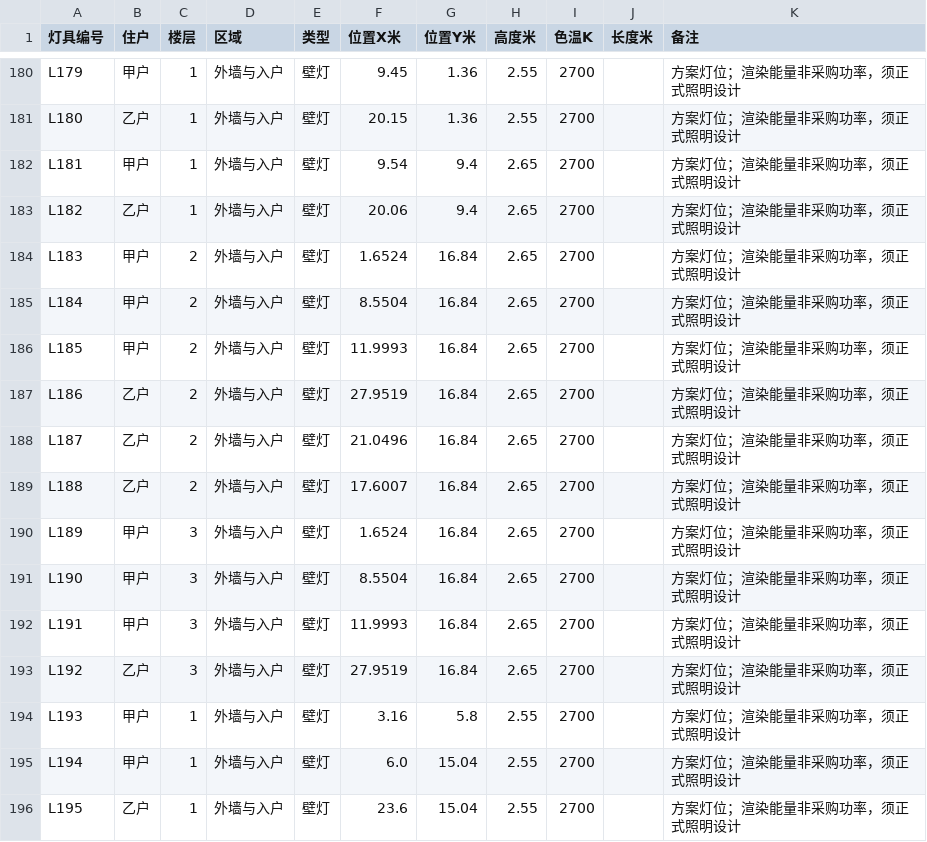
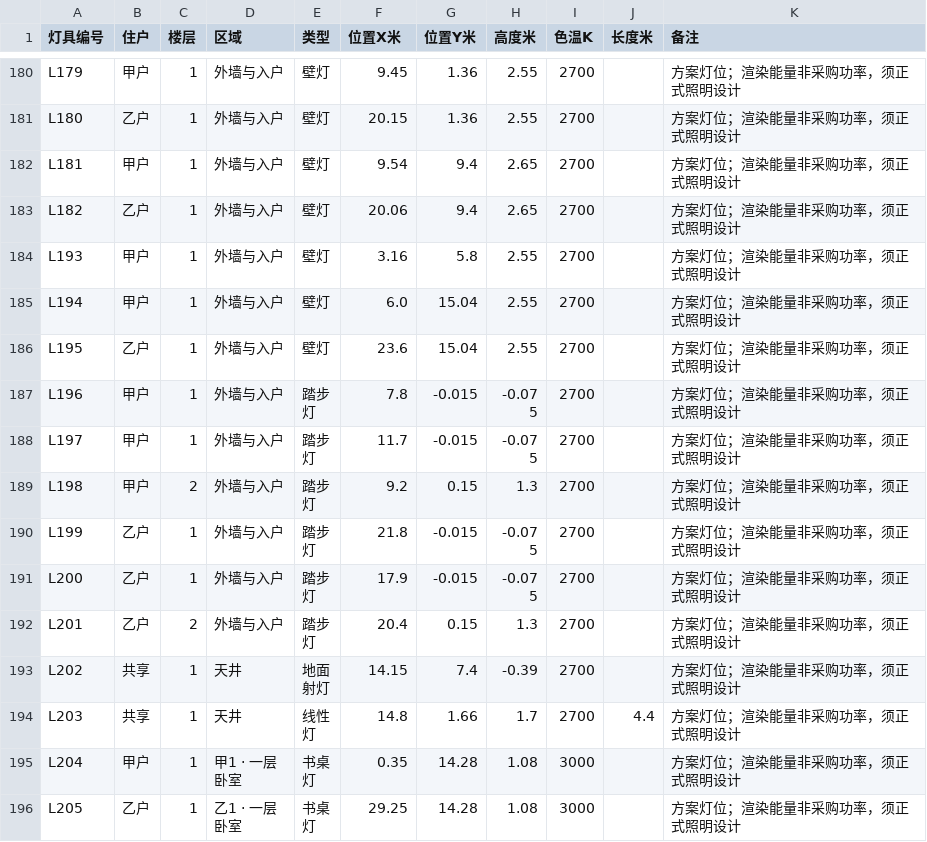
Before and after one commit to sibozhou/sibo_website, a CSV file: public/temp/v3.5/downloads/lighting-schedule.csv, drawn as a sheet; only a part is shown, gaps mark what is left out; the shorter side is filled out with more unchanged rows.

```diff
--- a/public/temp/v3.5/downloads/lighting-schedule.csv
+++ b/public/temp/v3.5/downloads/lighting-schedule.csv
@@ -183,12 +183,2 @@ L181,甲户,1,外墙与入户,壁灯,9.54,9.4,2.65,2700,,方案灯位；渲染
 L182,乙户,1,外墙与入户,壁灯,20.06,9.4,2.65,2700,,方案灯位；渲染能量非采购功率，须正式照明设计
-L183,甲户,2,外墙与入户,壁灯,1.6524,16.84,2.65,2700,,方案灯位；渲染能量非采购功率，须正式照明设计
-L184,甲户,2,外墙与入户,壁灯,8.5504,16.84,2.65,2700,,方案灯位；渲染能量非采购功率，须正式照明设计
-L185,甲户,2,外墙与入户,壁灯,11.9993,16.84,2.65,2700,,方案灯位；渲染能量非采购功率，须正式照明设计
-L186,乙户,2,外墙与入户,壁灯,27.9519,16.84,2.65,2700,,方案灯位；渲染能量非采购功率，须正式照明设计
-L187,乙户,2,外墙与入户,壁灯,21.0496,16.84,2.65,2700,,方案灯位；渲染能量非采购功率，须正式照明设计
-L188,乙户,2,外墙与入户,壁灯,17.6007,16.84,2.65,2700,,方案灯位；渲染能量非采购功率，须正式照明设计
-L189,甲户,3,外墙与入户,壁灯,1.6524,16.84,2.65,2700,,方案灯位；渲染能量非采购功率，须正式照明设计
-L190,甲户,3,外墙与入户,壁灯,8.5504,16.84,2.65,2700,,方案灯位；渲染能量非采购功率，须正式照明设计
-L191,甲户,3,外墙与入户,壁灯,11.9993,16.84,2.65,2700,,方案灯位；渲染能量非采购功率，须正式照明设计
-L192,乙户,3,外墙与入户,壁灯,27.9519,16.84,2.65,2700,,方案灯位；渲染能量非采购功率，须正式照明设计
 L193,甲户,1,外墙与入户,壁灯,3.16,5.8,2.55,2700,,方案灯位；渲染能量非采购功率，须正式照明设计
```
Also changed, not shown: public/temp/v3.5/downloads/v35-window-schedule.csv, 32 other files.
